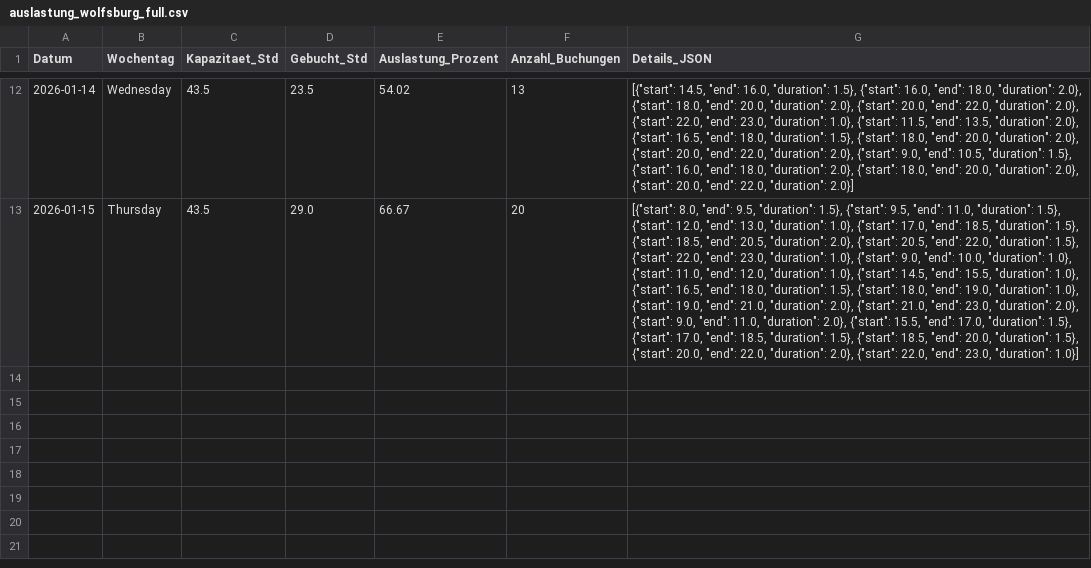
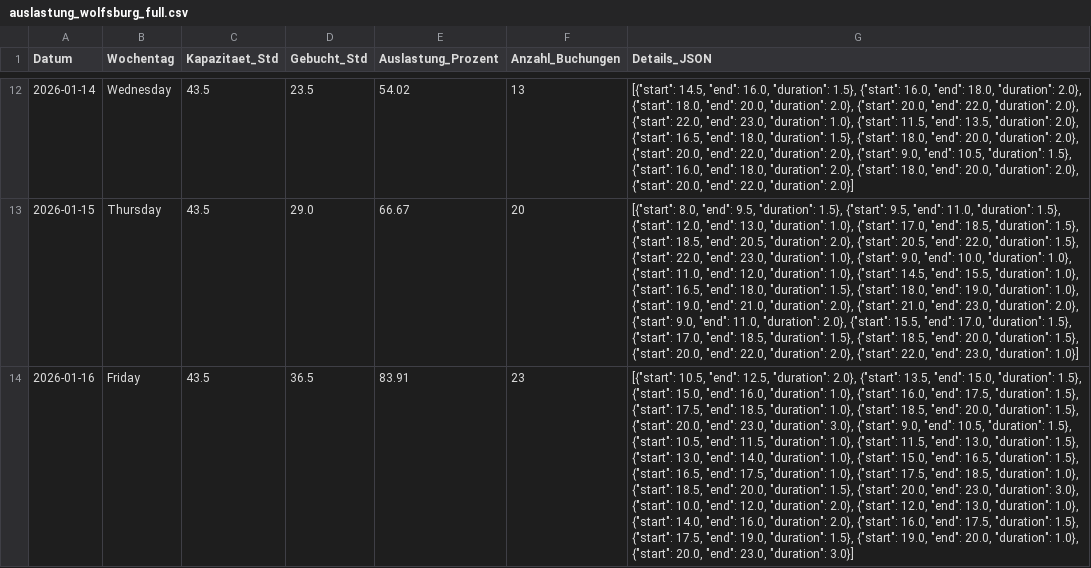
Before and after one commit to fidelioluc/cc_scrape, a CSV file: auslastung_wolfsburg_full.csv, drawn as a sheet; only a part is shown, gaps mark what is left out; the diff names each change by its address in the sheet, - before the commit and + after, or states it on an @@ line.

```diff
--- a/auslastung_wolfsburg_full.csv
+++ b/auslastung_wolfsburg_full.csv
+row 14: 2026-01-16 | Friday | 43.5 | 36.5 | 83.91 | 23 | [{"start": 10.5, "end": 12.5, "duration": 2.0}, {"start": 13.5, "end": 15.0, "duration": 1.5}, {"start": 15.0, "end": 16.0, "duration": 1.0}, {"start": 16.0, "end": 17.5, "duration": 1.5}, {"start": 17.5, "end": 18.5, "duration": 1.0}, {"start": 18.5, "end": 20.0, "duration": 1.5}, {"start": 20.0, "end": 23.0, "duration": 3.0}, {"start": 9.0, "end": 10.5, "duration": 1.5}, {"start": 10.5, "end": 11.5, "duration": 1.0}, {"start": 11.5, "end": 13.0, "duration": 1.5}, {"start": 13.0, "end": 14.0, "duration": 1.0}, {"start": 15.0, "end": 16.5, "duration": 1.5}, {"start": 16.5, "end": 17.5, "duration": 1.0}, {"start": 17.5, "end": 18.5, "duration": 1.0}, {"start": 18.5, "end": 20.0, "duration": 1.5}, {"start": 20.0, "end": 23.0, "duration": 3.0}, {"start": 10.0, "end": 12.0, "duration": 2.0}, {"start": 12.0, "end": 13.0, "duration": 1.0}, {"start": 14.0, "end": 16.0, "duration": 2.0}, {"start": 16.0, "end": 17.5, "duration": 1.5}, {"start": 17.5, "end": 19.0, "duration": 1.5}, {"start": 19.0, "end": 20.0, "duration": 1.0}, {"start": 20.0, "end": 23.0, "duration": 3.0}]
```
